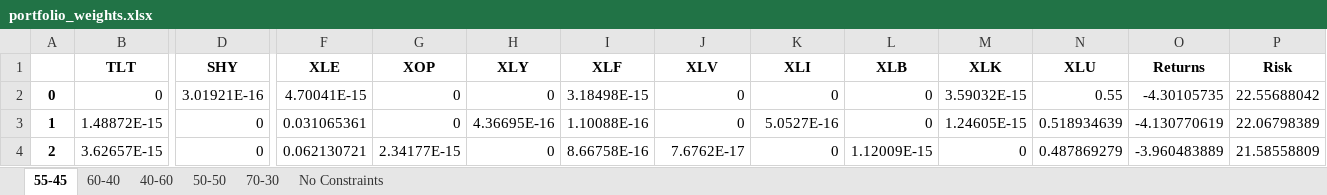
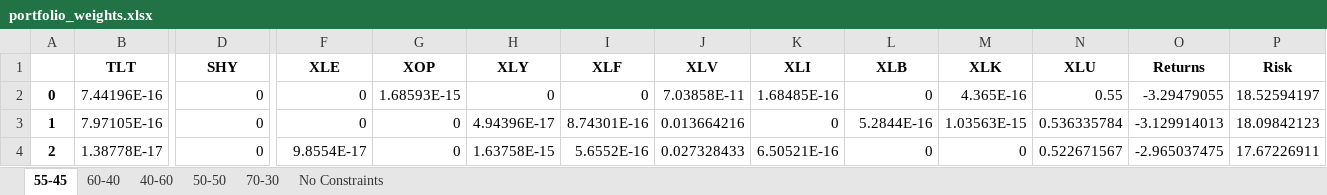
Before and after one commit to crg2kvm/summer-2023, an Excel workbook: portfolio_weights.xlsx, sheet 55-45, drawn as a sheet; only a part is shown, gaps mark what is left out; values as stored, in another font and other column widths than the file's, no borders; the diff covers the shown part only; the diff names each change by its address in the sheet, - before the commit and + after, or states it on an @@ line.

```diff
--- a/portfolio_weights.xlsx (sheet 55-45)
+++ b/portfolio_weights.xlsx (sheet 55-45)
-B2 (TLT): 0
+B2 (TLT): 7.44196E-16
-D2 (SHY): 3.01921E-16
+D2 (SHY): 0
-F2 (XLE): 4.70041E-15
+F2 (XLE): 0
-G2 (XOP): 0
+G2 (XOP): 1.68593E-15
-I2 (XLF): 3.18498E-15
+I2 (XLF): 0
-J2 (XLV): 0
+J2 (XLV): 7.03858E-11
-K2 (XLI): 0
+K2 (XLI): 1.68485E-16
-M2 (XLK): 3.59032E-15
+M2 (XLK): 4.365E-16
-O2 (Returns): -4.30105735
+O2 (Returns): -3.29479055
-P2 (Risk): 22.55688042
+P2 (Risk): 18.52594197
-B3 (TLT): 1.48872E-15
+B3 (TLT): 7.97105E-16
-F3 (XLE): 0.031065361
+F3 (XLE): 0
-H3 (XLY): 4.36695E-16
+H3 (XLY): 4.94396E-17
-I3 (XLF): 1.10088E-16
+I3 (XLF): 8.74301E-16
-J3 (XLV): 0
+J3 (XLV): 0.013664216
-K3 (XLI): 5.0527E-16
+K3 (XLI): 0
-L3 (XLB): 0
+L3 (XLB): 5.2844E-16
-M3 (XLK): 1.24605E-15
+M3 (XLK): 1.03563E-15
-N3 (XLU): 0.518934639
+N3 (XLU): 0.536335784
-O3 (Returns): -4.130770619
+O3 (Returns): -3.129914013
-P3 (Risk): 22.06798389
+P3 (Risk): 18.09842123
-B4 (TLT): 3.62657E-15
+B4 (TLT): 1.38778E-17
-F4 (XLE): 0.062130721
+F4 (XLE): 9.8554E-17
-G4 (XOP): 2.34177E-15
+G4 (XOP): 0
-H4 (XLY): 0
+H4 (XLY): 1.63758E-15
-I4 (XLF): 8.66758E-16
+I4 (XLF): 5.6552E-16
-J4 (XLV): 7.6762E-17
+J4 (XLV): 0.027328433
-K4 (XLI): 0
+K4 (XLI): 6.50521E-16
-L4 (XLB): 1.12009E-15
+L4 (XLB): 0
-N4 (XLU): 0.487869279
+N4 (XLU): 0.522671567
-O4 (Returns): -3.960483889
+O4 (Returns): -2.965037475
-P4 (Risk): 21.58558809
+P4 (Risk): 17.67226911
```
Also changed, not shown: 1303 edited cells elsewhere in this sheet, sheet No Constraints, sheet 50-50, sheet 60-40, sheet 40-60, sheet 70-30, 1 other file.
